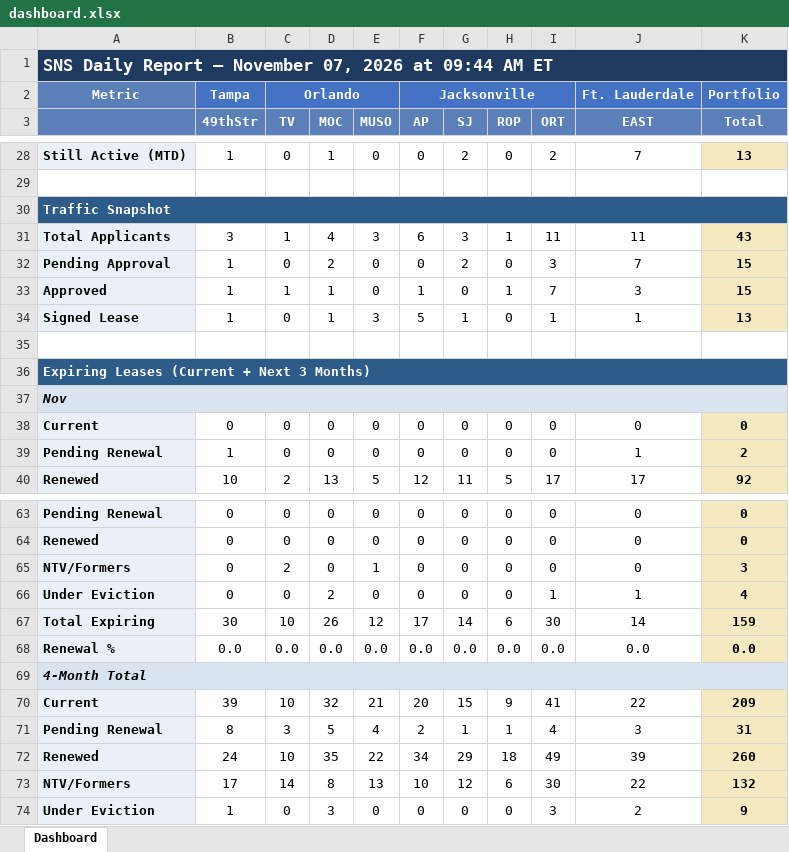
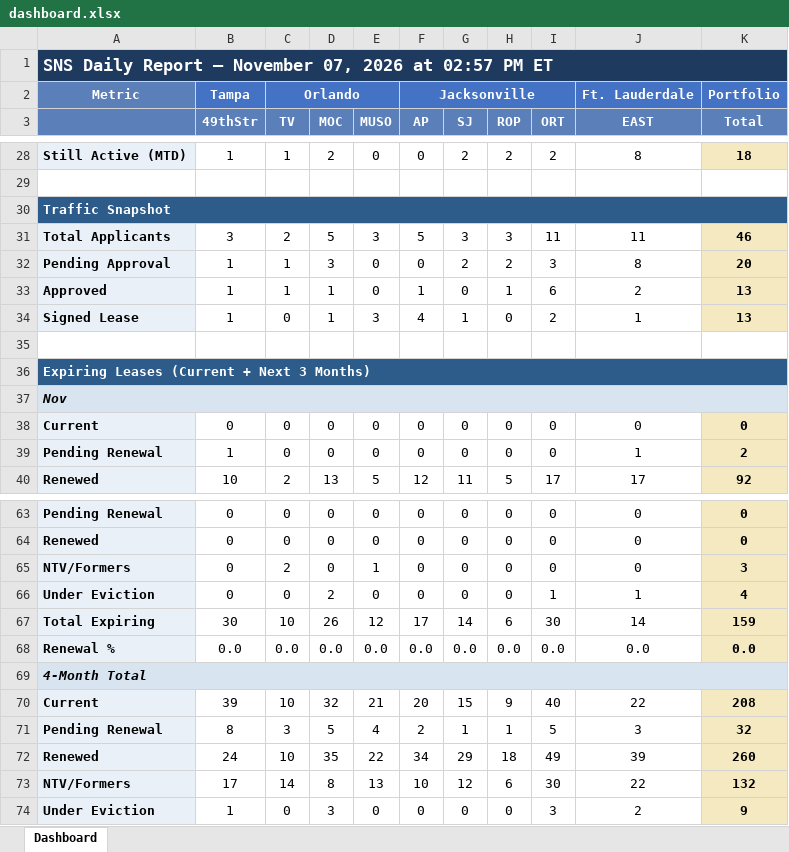
Before and after one commit to ymi-flowing/sns-daily-report, an Excel workbook: dashboard.xlsx, sheet Dashboard, drawn as a sheet; only a part is shown, gaps mark what is left out; values as stored, in another font and other column widths than the file's, no borders; the diff covers the shown part only; the diff names each change by its address in the sheet, - before the commit and + after, or states it on an @@ line.

```diff
--- a/dashboard.xlsx (sheet Dashboard)
+++ b/dashboard.xlsx (sheet Dashboard)
-A1: …2026 at 09:44 AM ET
+A1: …2026 at 02:57 PM ET
-C28 (TV): 0
+C28 (TV): 1
-D28 (MOC): 1
+D28 (MOC): 2
-H28 (ROP): 0
+H28 (ROP): 2
-J28 (EAST): 7
+J28 (EAST): 8
-K28 (Total): 13
+K28 (Total): 18
-C31 (TV): 1
+C31 (TV): 2
-D31 (MOC): 4
+D31 (MOC): 5
-F31 (AP): 6
+F31 (AP): 5
-H31 (ROP): 1
+H31 (ROP): 3
-K31 (Total): 43
+K31 (Total): 46
-C32 (TV): 0
+C32 (TV): 1
-D32 (MOC): 2
+D32 (MOC): 3
-H32 (ROP): 0
+H32 (ROP): 2
-J32 (EAST): 7
+J32 (EAST): 8
-K32 (Total): 15
+K32 (Total): 20
-I33 (ORT): 7
+I33 (ORT): 6
-J33 (EAST): 3
+J33 (EAST): 2
-K33 (Total): 15
+K33 (Total): 13
-F34 (AP): 5
+F34 (AP): 4
-I34 (ORT): 1
+I34 (ORT): 2
-I70 (ORT): 41
+I70 (ORT): 40
-K70 (Total): 209
+K70 (Total): 208
-I71 (ORT): 4
+I71 (ORT): 5
-K71 (Total): 31
+K71 (Total): 32
```
Also changed, not shown: 61 edited cells elsewhere in this sheet, 4 other files.
